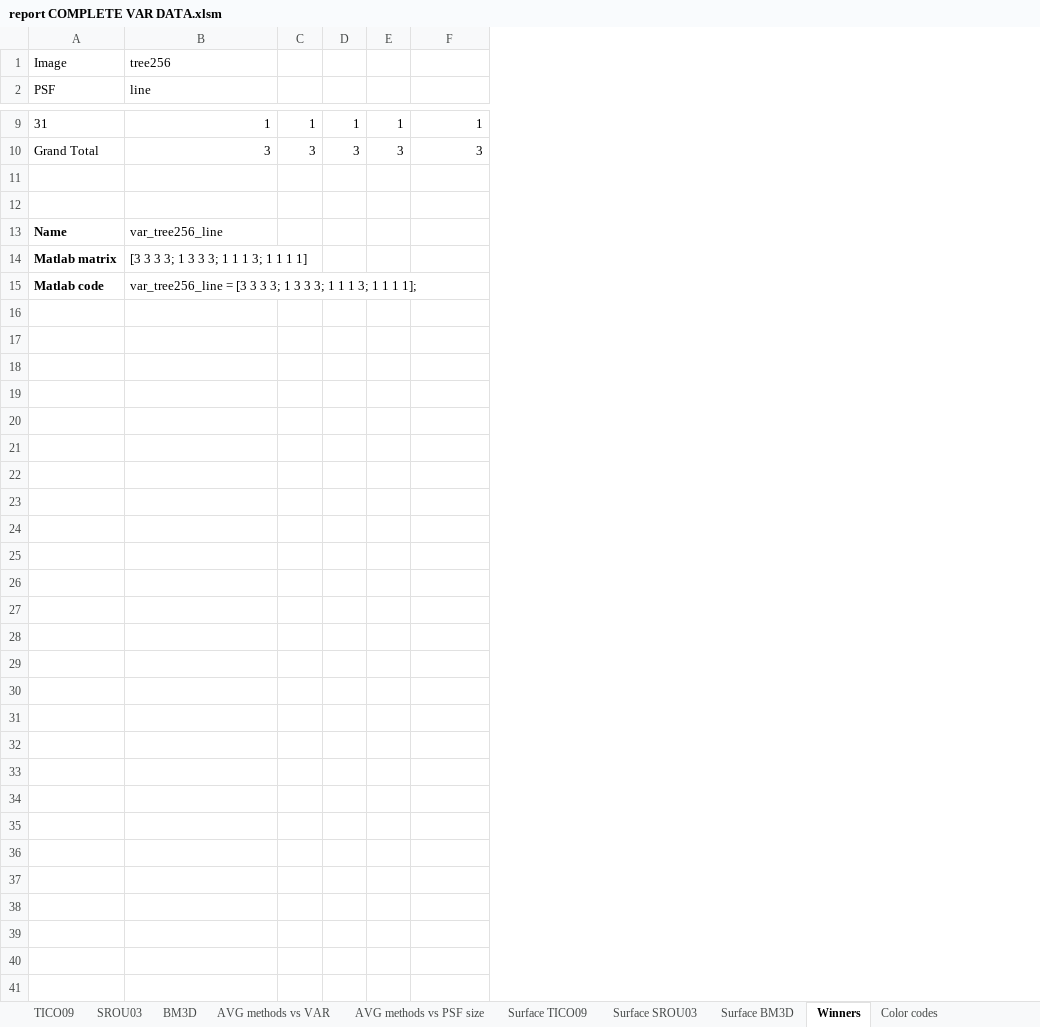
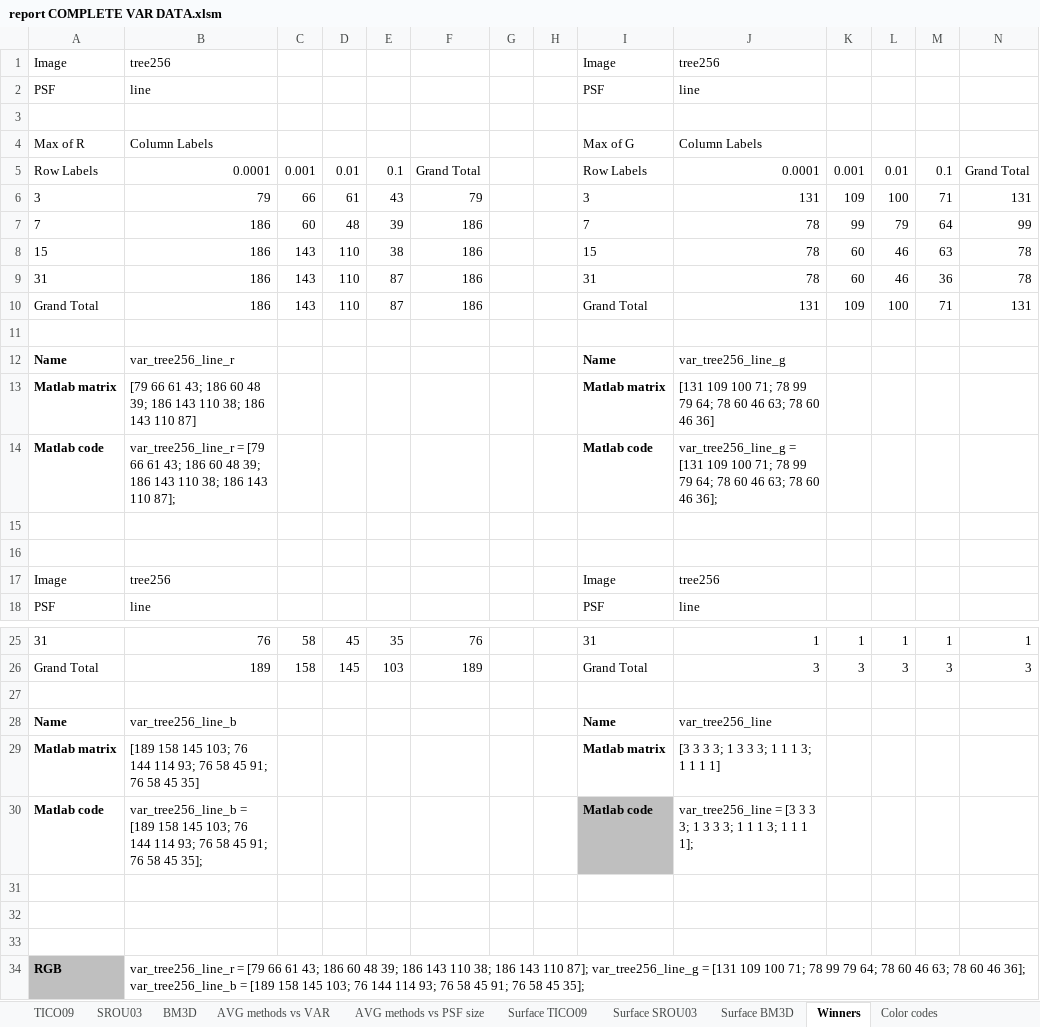
Before and after one commit to jozefsabo/Thesis, an Excel workbook: Output/SIMULATED DATA/report COMPLETE VAR DATA.xlsm, sheet Winners, drawn as a sheet; only a part is shown, gaps mark what is left out; values as stored, in another font and other column widths than the file's, no borders; removed rows and columns are numbered as before the commit, all else as after; the diff names each change by its address in the sheet, - before the commit and + after, or states it on an @@ line.

Commit message:
Converted several images from 8 bit palette grayscale to regular. Added some text and result images. Added background fragments and a *.m script used to compute their statistics.

```diff
--- a/Output/SIMULATED DATA/report COMPLETE VAR DATA.xlsm (sheet Winners)
+++ b/Output/SIMULATED DATA/report COMPLETE VAR DATA.xlsm (sheet Winners)
+column A, rows 17-18: Image | PSF; rows 25-30: 31 | Grand Total |  | Name | Matlab matrix | Matlab code
+column B, rows 17-18: tree256 | line; rows 25-30: 76 | 189 |  | var_tree256_line_b | [189 158 145 103; 76 144 114 93; 76 58 45 91; 76 58 45 35] | var_tree256_line_b = [189 158 145 103; 76 144 114 93; 76 58 45 91; 76 58 45 35];
+column C, rows 25-26: 58 | 158
+column D, rows 25-26: 45 | 145
+column E, rows 25-26: 35 | 103
+column F, rows 25-26: 76 | 189
+column G, empty
+column H, empty
+row 1: Image | tree256 |  |  |  |  |  |  | Image | tree256
+row 2: PSF | line |  |  |  |  |  |  | PSF | line
+row 3: (empty)
+row 4: Max of R | Column Labels |  |  |  |  |  |  | Max of G | Column Labels
+row 5: Row Labels | 0.0001 | 0.001 | 0.01 | 0.1 | Grand Total |  |  | Row Labels | 0.0001 | 0.001 | 0.01 | 0.1 | Grand Total
+row 6: 3 | 79 | 66 | 61 | 43 | 79 |  |  | 3 | 131 | 109 | 100 | 71 | 131
+row 7: 7 | 186 | 60 | 48 | 39 | 186 |  |  | 7 | 78 | 99 | 79 | 64 | 99
+row 8: 15 | 186 | 143 | 110 | 38 | 186 |  |  | 15 | 78 | 60 | 46 | 63 | 78
+row 9: 31 | 186 | 143 | 110 | 87 | 186 |  |  | 31 | 78 | 60 | 46 | 36 | 78
+row 10: Grand Total | 186 | 143 | 110 | 87 | 186 |  |  | Grand Total | 131 | 109 | 100 | 71 | 131
+row 11: (empty)
+row 12: Name | var_tree256_line_r |  |  |  |  |  |  | Name | var_tree256_line_g
+row 13: Matlab matrix | [79 66 61 43; 186 60 48 39; 186 143 110 38; 186 143 110 87] |  |  |  |  |  |  | Matlab matrix | [131 109 100 71; 78 99 79 64; 78 60 46 63; 78 60 46 36]
+row 14: Matlab code | var_tree256_line_r = [79 66 61 43; 186 60 48 39; 186 143 110 38; 186 143 110 87]; |  |  |  |  |  |  | Matlab code | var_tree256_line_g = [131 109 100 71; 78 99 79 64; 78 60 46 63; 78 60 46 36];
+row 15: (empty)
+row 16: (empty)
-row 12: (empty)
-I30 fill: none
+I30 fill: #BFBFBF
+row 31: (empty)
+row 32: (empty)
+row 33: (empty)
+row 34: RGB | var_tree256_line_r = [79 66 61 43; 186 60 48 39; 186 143 110 38; 186 143 110 87]; var_tree256_line_g = [131 109 100 71; 78 99 79 64; 78 60 46 63; 78 60 46 36]; var_tree256_line_b = [189 158 145 103; 76 144 114 93; 76 58 45 91; 76 58 45 35];
```
Also changed, not shown: sheet BM3D, sheet TICO09, sheet report COMPLETE VAR DATA, sheet SROU03, sheet Color codes, sheet Surface SROU03, 2 more sheets, formulas that keep their value, charts or pictures, Output/SIMULATED DATA/report COMPLETE ISO DATA.xlsm, 43 other files.
